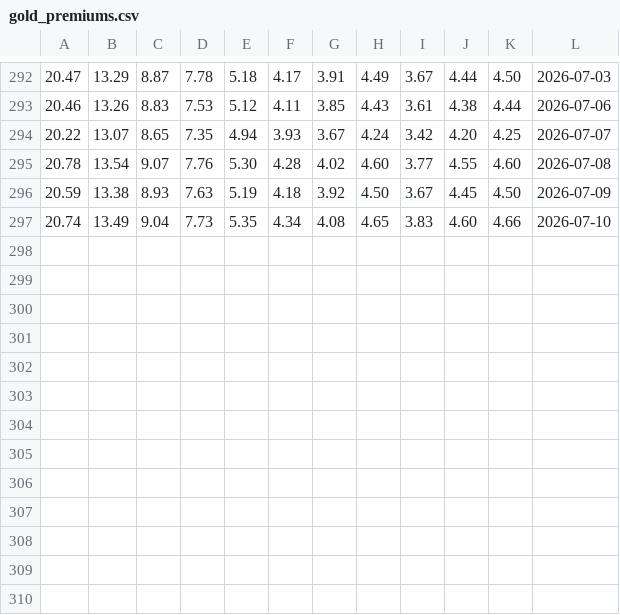
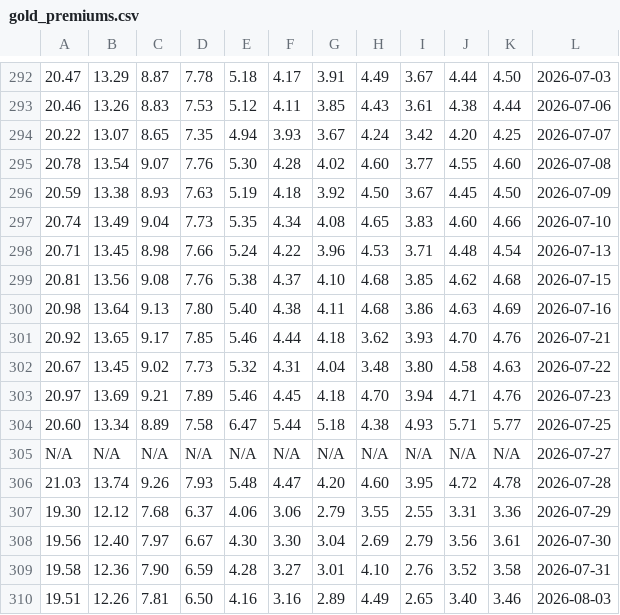
Before and after one commit to DanielSkala/gold_price_scraper, a CSV file: gold/gold_premiums.csv, drawn as a sheet; only a part is shown, gaps mark what is left out; the diff names each change by its address in the sheet, - before the commit and + after, or states it on an @@ line.

```diff
--- a/gold/gold_premiums.csv
+++ b/gold/gold_premiums.csv
+row 298: 20.71 | 13.45 | 8.98 | 7.66 | 5.24 | 4.22 | 3.96 | 4.53 | 3.71 | 4.48 | 4.54 | 2026-07-13
+row 299: 20.81 | 13.56 | 9.08 | 7.76 | 5.38 | 4.37 | 4.10 | 4.68 | 3.85 | 4.62 | 4.68 | 2026-07-15
+row 300: 20.98 | 13.64 | 9.13 | 7.80 | 5.40 | 4.38 | 4.11 | 4.68 | 3.86 | 4.63 | 4.69 | 2026-07-16
+row 301: 20.92 | 13.65 | 9.17 | 7.85 | 5.46 | 4.44 | 4.18 | 3.62 | 3.93 | 4.70 | 4.76 | 2026-07-21
+row 302: 20.67 | 13.45 | 9.02 | 7.73 | 5.32 | 4.31 | 4.04 | 3.48 | 3.80 | 4.58 | 4.63 | 2026-07-22
+row 303: 20.97 | 13.69 | 9.21 | 7.89 | 5.46 | 4.45 | 4.18 | 4.70 | 3.94 | 4.71 | 4.76 | 2026-07-23
+row 304: 20.60 | 13.34 | 8.89 | 7.58 | 6.47 | 5.44 | 5.18 | 4.38 | 4.93 | 5.71 | 5.77 | 2026-07-25
+row 305: N/A | N/A | N/A | N/A | N/A | N/A | N/A | N/A | N/A | N/A | N/A | 2026-07-27
+row 306: 21.03 | 13.74 | 9.26 | 7.93 | 5.48 | 4.47 | 4.20 | 4.60 | 3.95 | 4.72 | 4.78 | 2026-07-28
+row 307: 19.30 | 12.12 | 7.68 | 6.37 | 4.06 | 3.06 | 2.79 | 3.55 | 2.55 | 3.31 | 3.36 | 2026-07-29
+row 308: 19.56 | 12.40 | 7.97 | 6.67 | 4.30 | 3.30 | 3.04 | 2.69 | 2.79 | 3.56 | 3.61 | 2026-07-30
+row 309: 19.58 | 12.36 | 7.90 | 6.59 | 4.28 | 3.27 | 3.01 | 4.10 | 2.76 | 3.52 | 3.58 | 2026-07-31
+row 310: 19.51 | 12.26 | 7.81 | 6.50 | 4.16 | 3.16 | 2.89 | 4.49 | 2.65 | 3.40 | 3.46 | 2026-08-03
```
Also changed, not shown: 38 other files.
